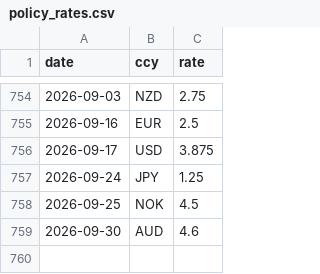
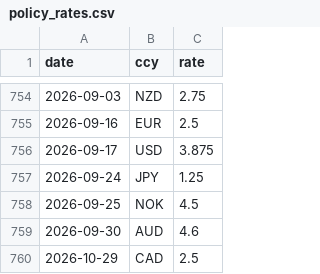
Before and after one commit to joshuamaier/fx-zscore-signal, a CSV file: data/policy_rates.csv, drawn as a sheet; only a part is shown, gaps mark what is left out; the diff names each change by its address in the sheet, - before the commit and + after, or states it on an @@ line.

```diff
--- a/data/policy_rates.csv
+++ b/data/policy_rates.csv
+row 760: 2026-10-29 | CAD | 2.5
```
Also changed, not shown: 8 other files.
